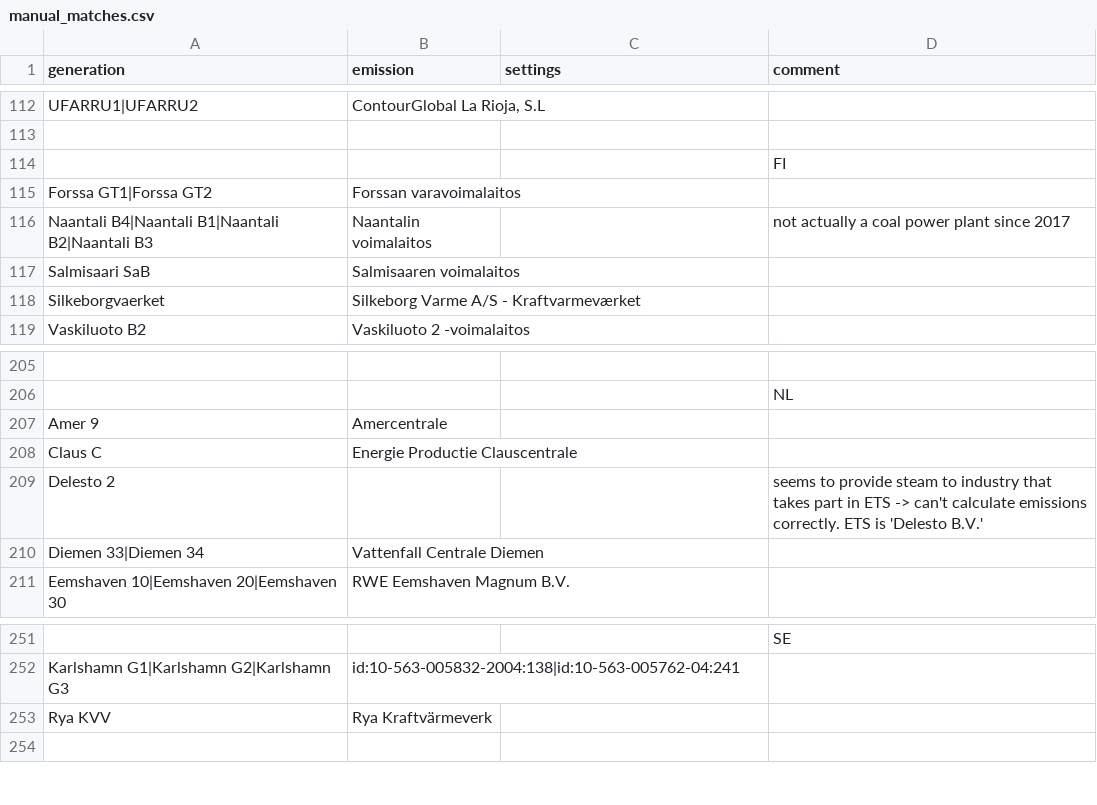
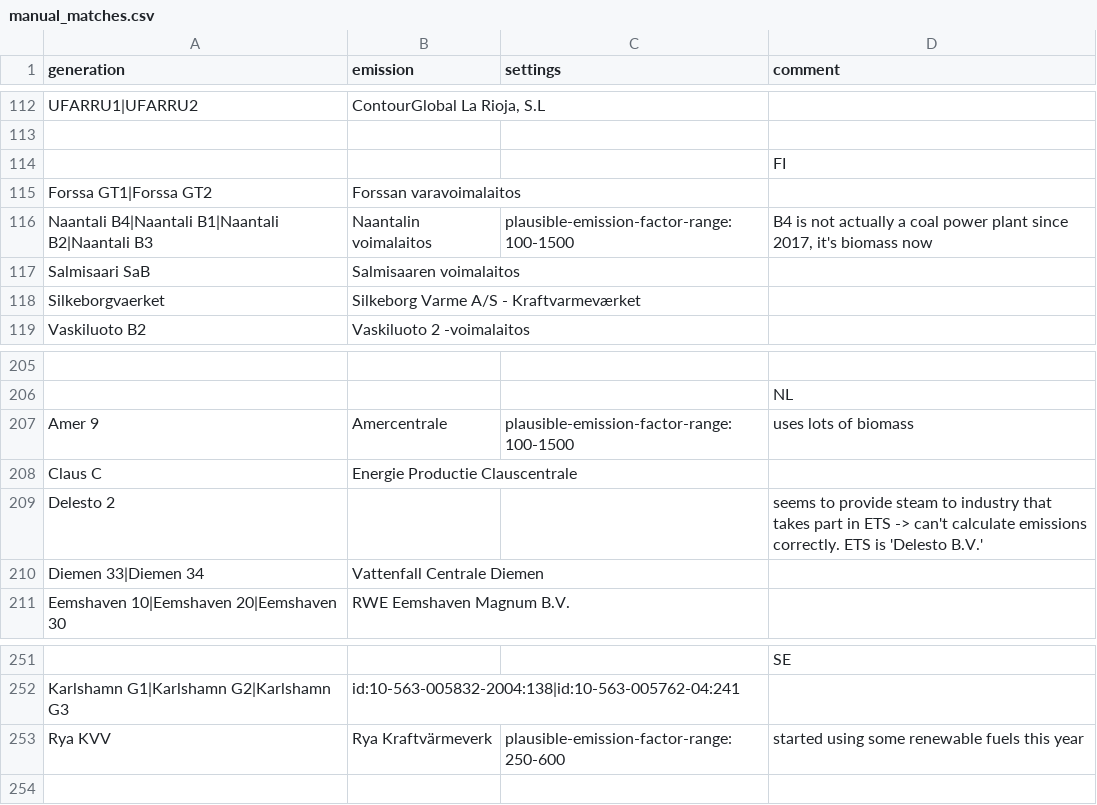
Before and after one commit to w-flo/eu-emission-factors, a CSV file: data/2022/manual_matches.csv, drawn as a sheet; only a part is shown, gaps mark what is left out; the diff names each change by its address in the sheet, - before the commit and + after, or states it on an @@ line.

```diff
--- a/data/2022/manual_matches.csv
+++ b/data/2022/manual_matches.csv
-C116 (settings): (empty)
+C116 (settings): plausible-emission-factor-range:100-1500
-D116 (comment): not actually a coal power plant since 2017
+D116 (comment): B4 is not actually a coal power plant since 2017, it's biomass now
-C207 (settings): (empty)
+C207 (settings): plausible-emission-factor-range:100-1500
-D207 (comment): (empty)
+D207 (comment): uses lots of biomass
-C253 (settings): (empty)
+C253 (settings): plausible-emission-factor-range:250-600
-D253 (comment): (empty)
+D253 (comment): started using some renewable fuels this year
```
Also changed, not shown: data/2021/manual_matches.csv, data/2021/output/ignored_powerplants.csv, 5 other files.
